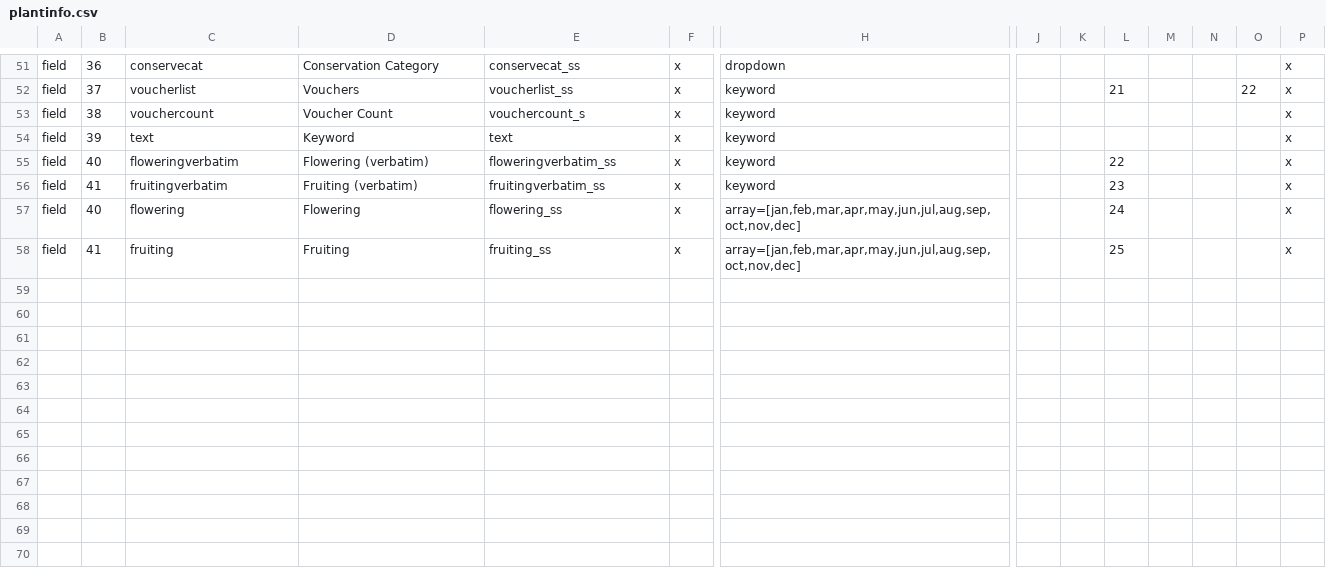
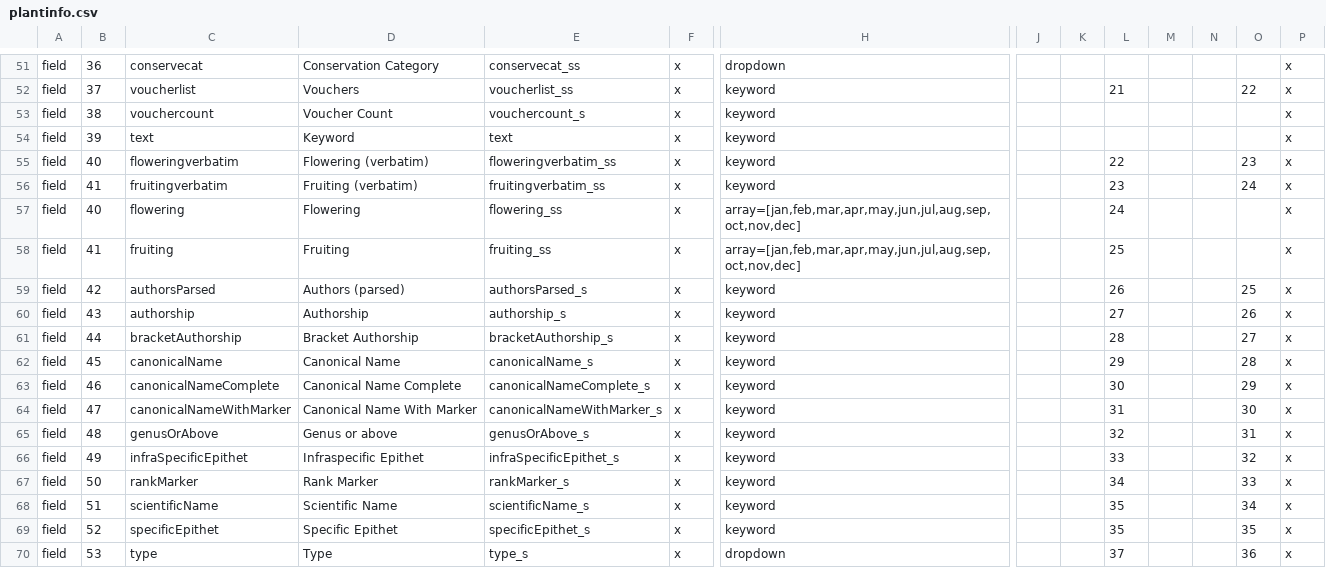
Before and after one commit to zhang-yanan/botgarden_project, a CSV file: search/plantinfo.csv, drawn as a sheet; only a part is shown, gaps mark what is left out; rows hold the shown columns only; the diff names each change by its address in the sheet, - before the commit and + after, or states it on an @@ line.

Commit message:
UCBG-389: display parsed GBIF names in Full display

```diff
--- a/search/plantinfo.csv
+++ b/search/plantinfo.csv
-O55: (empty)
+O55: 23
-O56: (empty)
+O56: 24
+row 59: field | 42 | authorsParsed | Authors (parsed) | authorsParsed_s | x | keyword |  |  | 26 |  |  | 25 | x
+row 60: field | 43 | authorship | Authorship | authorship_s | x | keyword |  |  | 27 |  |  | 26 | x
+row 61: field | 44 | bracketAuthorship | Bracket Authorship | bracketAuthorship_s | x | keyword |  |  | 28 |  |  | 27 | x
+row 62: field | 45 | canonicalName | Canonical Name | canonicalName_s | x | keyword |  |  | 29 |  |  | 28 | x
+row 63: field | 46 | canonicalNameComplete | Canonical Name Complete | canonicalNameComplete_s | x | keyword |  |  | 30 |  |  | 29 | x
+row 64: field | 47 | canonicalNameWithMarker | Canonical Name With Marker | canonicalNameWithMarker_s | x | keyword |  |  | 31 |  |  | 30 | x
+row 65: field | 48 | genusOrAbove | Genus or above | genusOrAbove_s | x | keyword |  |  | 32 |  |  | 31 | x
+row 66: field | 49 | infraSpecificEpithet | Infraspecific Epithet | infraSpecificEpithet_s | x | keyword |  |  | 33 |  |  | 32 | x
+row 67: field | 50 | rankMarker | Rank Marker | rankMarker_s | x | keyword |  |  | 34 |  |  | 33 | x
+row 68: field | 51 | scientificName | Scientific Name | scientificName_s | x | keyword |  |  | 35 |  |  | 34 | x
+row 69: field | 52 | specificEpithet | Specific Epithet | specificEpithet_s | x | keyword |  |  | 35 |  |  | 35 | x
+row 70: field | 53 | type | Type | type_s | x | dropdown |  |  | 37 |  |  | 36 | x
```
Also changed, not shown: 2 other files.
